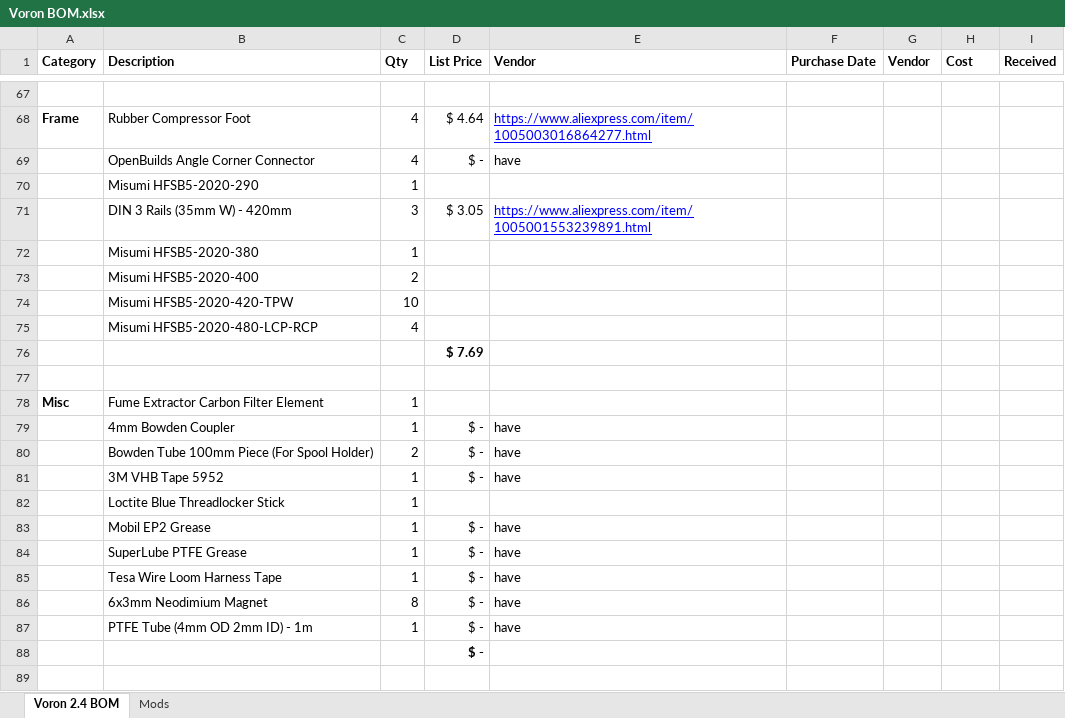
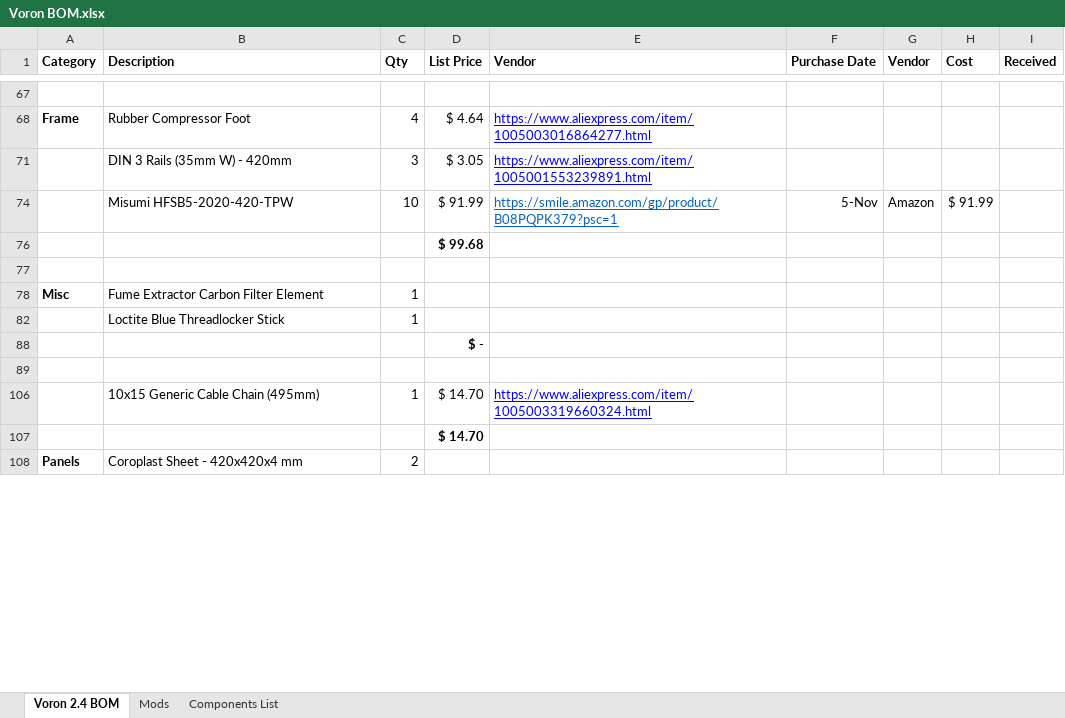
Before and after one commit to zcohenld/Voron2.4Build, an Excel workbook: Voron BOM.xlsx, sheet Voron 2.4 BOM, drawn as a sheet; only a part is shown, gaps mark what is left out; the shorter side is filled out with more unchanged rows; values as stored, in another font and other column widths than the file's, no borders; removed rows and columns are numbered as before the commit, all else as after; the diff covers the shown part only; the diff names each change by its address in the sheet, - before the commit and + after, or states it on an @@ line.

Commit message:
Update Voron BOM.xlsx

```diff
--- a/Voron BOM.xlsx (sheet Voron 2.4 BOM)
+++ b/Voron BOM.xlsx (sheet Voron 2.4 BOM)
+sheet tab: Components List
@@ row 69 hidden:  | OpenBuilds Angle Corner Connector | 4 | $ - | have @@
-row 70:  | Misumi HFSB5-2020-290 | 1
-row 72:  | Misumi HFSB5-2020-380 | 1
-row 73:  | Misumi HFSB5-2020-400 | 2
-row 74:  | Misumi HFSB5-2020-420-TPW | 10
-row 75:  | Misumi HFSB5-2020-480-LCP-RCP | 4
+row 74:  | Misumi HFSB5-2020-420-TPW | 10 | $ 91.99 | https://smile.amazon.com/gp/product/B08PQPK379?psc=1 | 5-Nov | Amazon | $ 91.99
-D76 (List Price): $ 7.69
+D76 (List Price): $ 99.68
@@ row 79 hidden:  | 4mm Bowden Coupler | 1 | $ - | have @@
@@ row 80 hidden:  | Bowden Tube 100mm Piece (For Spool Holder) | 2 | $ - | have @@
@@ row 81 hidden:  | 3M VHB Tape 5952 | 1 | $ - | have @@
@@ row 83 hidden:  | Mobil EP2 Grease | 1 | $ - | have @@
@@ row 84 hidden:  | SuperLube PTFE Grease | 1 | $ - | have @@
@@ row 85 hidden:  | Tesa Wire Loom Harness Tape | 1 | $ - | have @@
@@ row 86 hidden:  | 6x3mm Neodimium Magnet | 8 | $ - | have @@
@@ row 87 hidden:  | PTFE Tube (4mm OD 2mm ID) - 1m | 1 | $ - | have @@
```
Also changed, not shown: 6 added rows, 42 removed rows, 35 hidden or unhidden rows and 6 edited cells elsewhere in this sheet, hidden cells.
